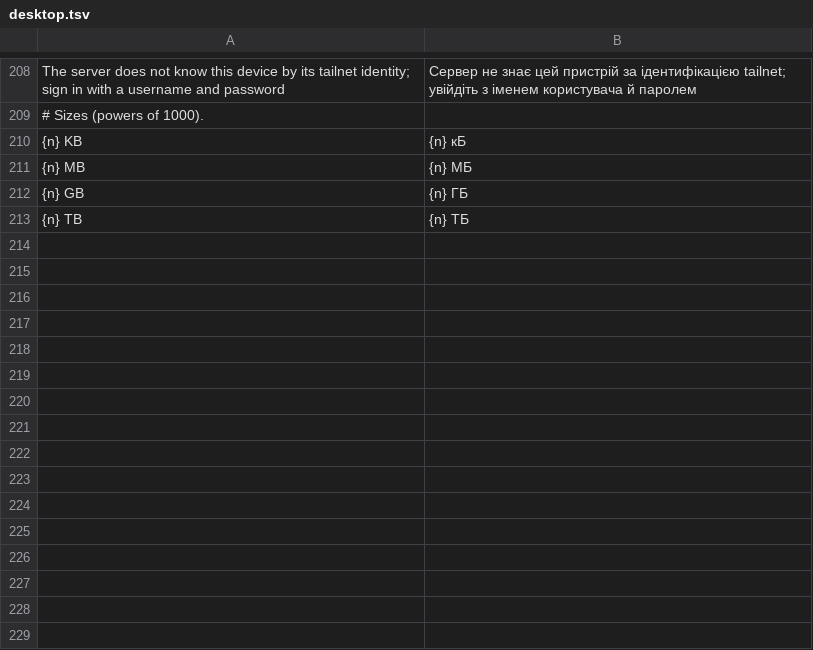
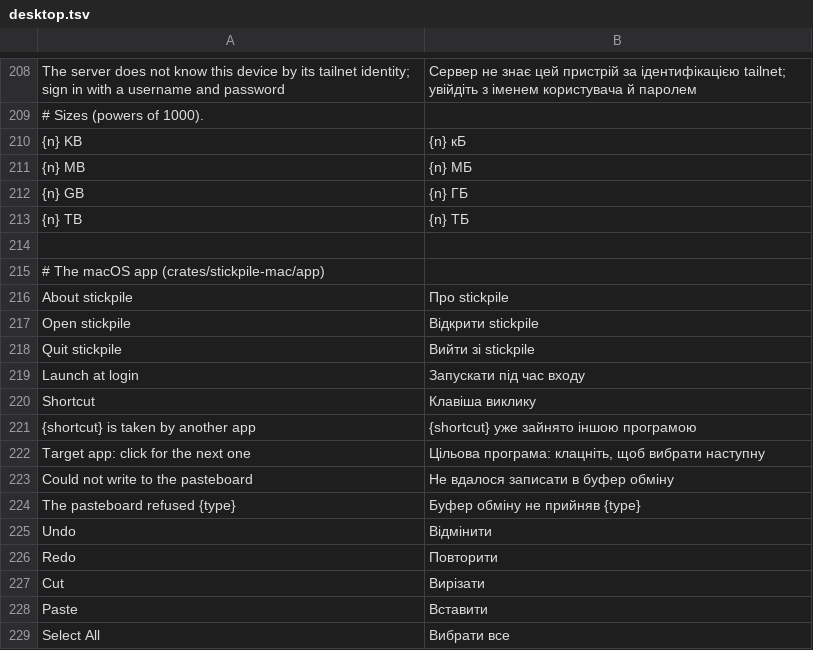
Before and after one commit to Dolfost/stickpile, a TSV file: crates/stickpile-i18n/catalog/uk/desktop.tsv, drawn as a sheet; only a part is shown, gaps mark what is left out.

Commit message:
Add a macOS app
Stickpile.app is the quick-search popup for macOS: a menu bar app with its
own global shortcut (Option+Space by default), the Linux popup's tabs, keys,
settings and target detection, and the same config.toml.

- crates/stickpile-mac drives the stickpile-quick model the way the GTK
  shell does, without GTK, and offers it to Swift through UniFFI
  (src/bridge.rs). Key presses map onto the GTK client's key map (Cmd for
  Ctrl, Cmd+1..7 for the tabs); clipboard offers become pasteboard types
  (public.png, public.file-url, and Qt's encoding for the paste hints).
- crates/stickpile-mac/app is the Swift side: a non-activating panel, the
  grids, the Me and Settings pages, the key help, the menu bar item, the
  Carbon hotkey and the pasteboard. build.sh builds and signs the bundle.
- stickpile-desktop's GTK parts are behind a default `gtk` feature, so its
  display-free modules also build for macOS.
- CI builds the app on a macOS runner. Releases attach
  Stickpile-<tag>-<arch>-macos.zip, and this repository is a Homebrew tap:
  the release workflow points Casks/stickpile.rb at each new release.
- The Ukrainian catalog covers the app's labels, and the coverage tests
  scan the new crate and the Swift sources.
- docs/macos.md. docs/clipboard.md gains what Telegram Desktop and Discord
  read from the macOS pasteboard.

```diff
--- a/crates/stickpile-i18n/catalog/uk/desktop.tsv
+++ b/crates/stickpile-i18n/catalog/uk/desktop.tsv
@@ -213 +213,17 @@ The server does not know this device by its tailnet identity; sign in with a use
 {n} TB	{n} ТБ
+
+# The macOS app (crates/stickpile-mac/app)
+About stickpile	Про stickpile
+Open stickpile	Відкрити stickpile
+Quit stickpile	Вийти зі stickpile
+Launch at login	Запускати під час входу
+Shortcut	Клавіша виклику
+{shortcut} is taken by another app	{shortcut} уже зайнято іншою програмою
+Target app: click for the next one	Цільова програма: клацніть, щоб вибрати наступну
+Could not write to the pasteboard	Не вдалося записати в буфер обміну
+The pasteboard refused {type}	Буфер обміну не прийняв {type}
+Undo	Відмінити
+Redo	Повторити
+Cut	Вирізати
+Paste	Вставити
+Select All	Вибрати все
```
Also changed, not shown: 48 other files.
